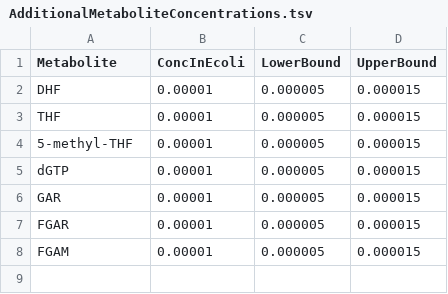
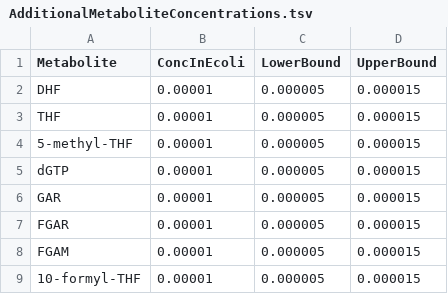
Before and after one commit to DaehwanKimLab/lcc, a TSV file: EcoliCode_v0.2/Simulation/AdditionalMetaboliteConcentrations.tsv, drawn as a sheet.

```diff
--- a/EcoliCode_v0.2/Simulation/AdditionalMetaboliteConcentrations.tsv
+++ b/EcoliCode_v0.2/Simulation/AdditionalMetaboliteConcentrations.tsv
@@ -8 +8,2 @@ FGAR	0.00001	0.000005	0.000015
 FGAM	0.00001	0.000005	0.000015
+10-formyl-THF	0.00001	0.000005	0.000015
```
Also changed, not shown: 2 other files.
